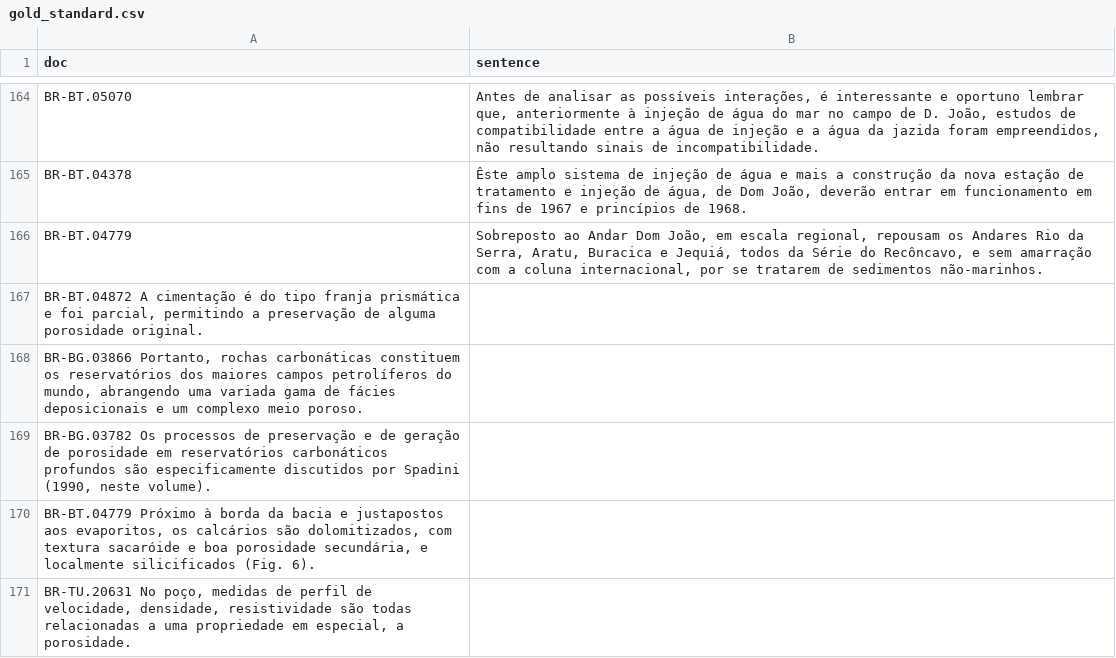
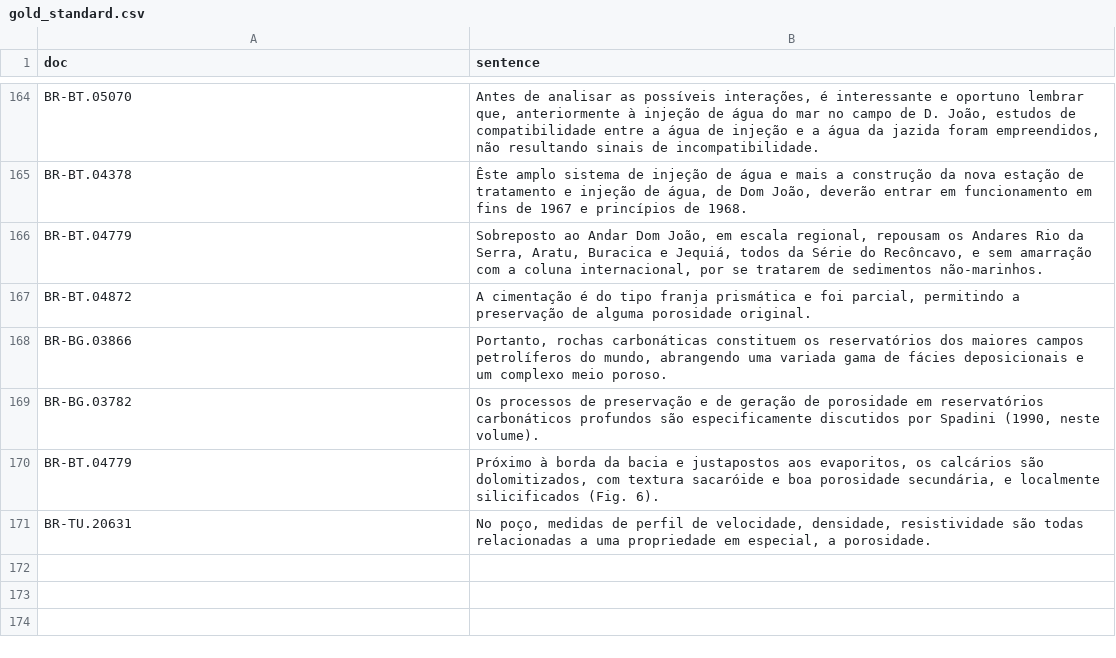
Before and after one commit to lucaslioli/regis-collection-gs, a CSV file: gold_standard.csv, drawn as a sheet; only a part is shown, gaps mark what is left out.

Commit message:
Update gold_standard.csv

```diff
--- a/gold_standard.csv
+++ b/gold_standard.csv
@@ -166,6 +166,6 @@ BR-BT.04378	Êste amplo sistema de injeção de água e mais a construção da n
 BR-BT.04779	Sobreposto ao Andar Dom João, em escala regional, repousam os Andares Rio da Serra, Aratu, Buracica e Jequiá, todos da Série do Recôncavo, e sem amarração com a coluna internacional, por se tratarem de sedimentos não-marinhos.
-BR-BT.04872 A cimentação é do tipo franja prismática e foi parcial, permitindo a preservação de alguma porosidade original.
-BR-BG.03866 Portanto, rochas carbonáticas constituem os reservatórios dos maiores campos petrolíferos do mundo, abrangendo uma variada gama de fácies deposicionais e um complexo meio poroso.
-BR-BG.03782 Os processos de preservação e de geração de porosidade em reservatórios carbonáticos profundos são especificamente discutidos por Spadini (1990, neste volume).
-BR-BT.04779 Próximo à borda da bacia e justapostos aos evaporitos, os calcários são dolomitizados, com textura sacaróide e boa porosidade secundária, e localmente silicificados (Fig. 6).
-BR-TU.20631 No poço, medidas de perfil de velocidade, densidade, resistividade são todas relacionadas a uma propriedade em especial, a porosidade.
+BR-BT.04872	A cimentação é do tipo franja prismática e foi parcial, permitindo a preservação de alguma porosidade original.
+BR-BG.03866	Portanto, rochas carbonáticas constituem os reservatórios dos maiores campos petrolíferos do mundo, abrangendo uma variada gama de fácies deposicionais e um complexo meio poroso.
+BR-BG.03782	Os processos de preservação e de geração de porosidade em reservatórios carbonáticos profundos são especificamente discutidos por Spadini (1990, neste volume).
+BR-BT.04779	Próximo à borda da bacia e justapostos aos evaporitos, os calcários são dolomitizados, com textura sacaróide e boa porosidade secundária, e localmente silicificados (Fig. 6).
+BR-TU.20631	No poço, medidas de perfil de velocidade, densidade, resistividade são todas relacionadas a uma propriedade em especial, a porosidade.
```
